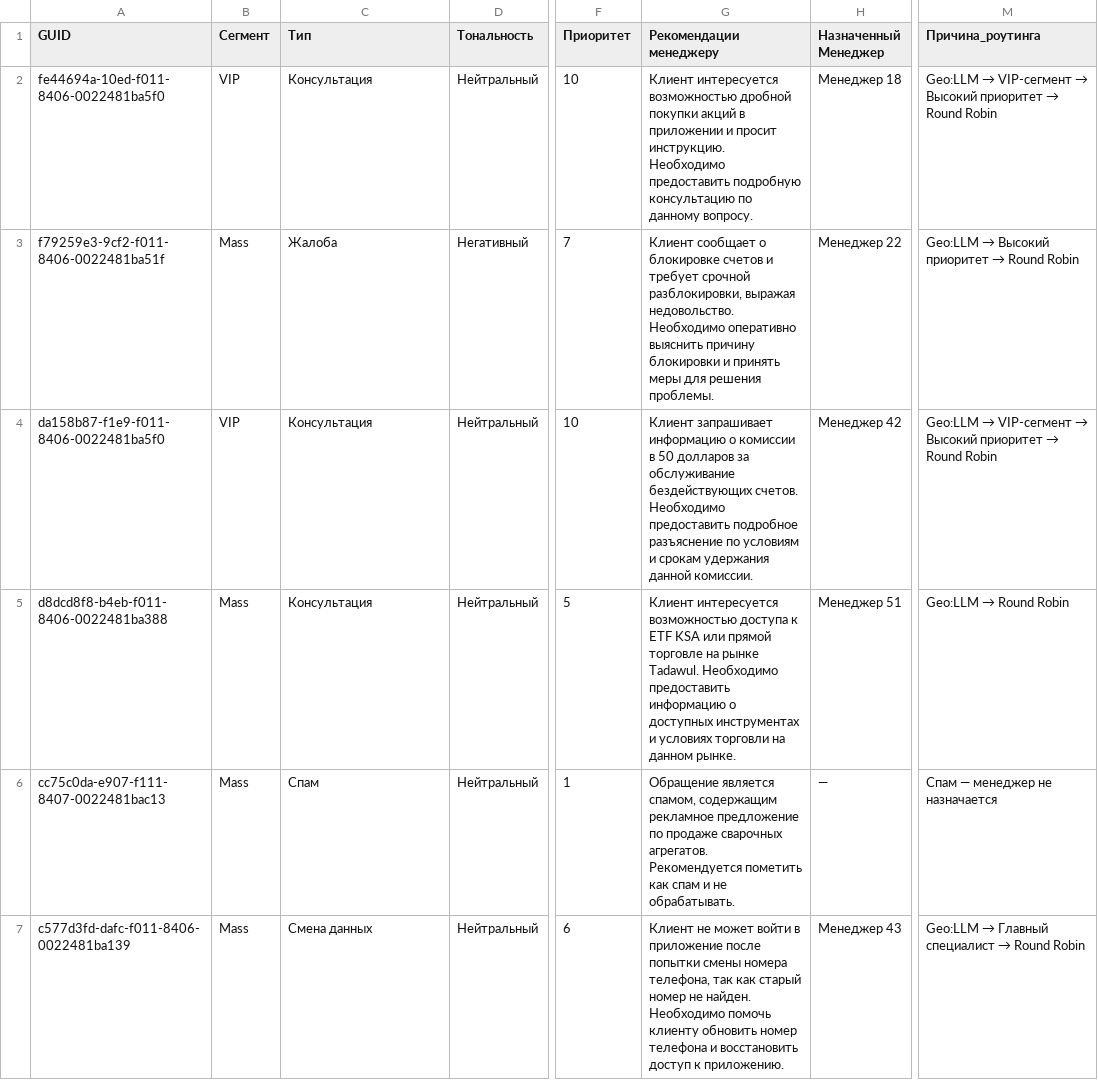
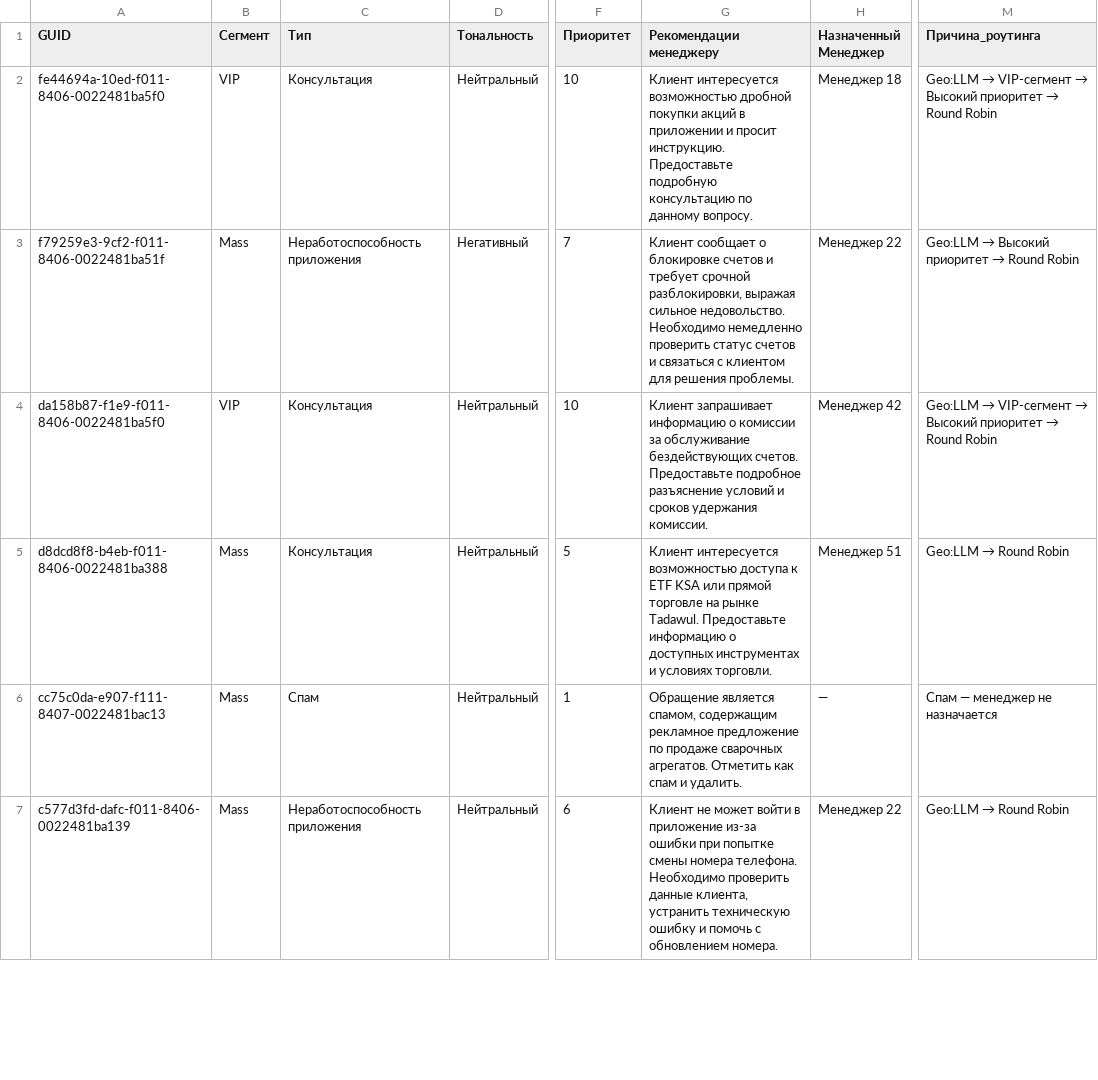
Before and after one commit to nonlyy2/datasaur-26-core-2-duo, a CSV file: data/results.csv, drawn as a sheet; only a part is shown, gaps mark what is left out; the diff covers the shown part only; the diff names each change by its address in the sheet, - before the commit and + after, or states it on an @@ line.

```diff
--- a/data/results.csv
+++ b/data/results.csv
-G2 (Рекомендации менеджеру): …просит инструкцию. Необходимо предоставить подробную консультацию…
+G2 (Рекомендации менеджеру): …просит инструкцию. Предоставьте подробную консультацию…
-C3 (Тип): Жалоба
+C3 (Тип): Неработоспособность приложения
-G3 (Рекомендации менеджеру): …разблокировки, выражая недовольство. Необходимо оперативно выяснить причину блокировки и принять меры для решения…
+G3 (Рекомендации менеджеру): …разблокировки, выражая сильное недовольство. Необходимо немедленно проверить статус счетов и связаться с клиентом для решения…
-G4 (Рекомендации менеджеру): …о комиссии в 50 долларов за обслуживание бездействующих счетов. Необходимо предоставить подробное разъяснение по условиям и срокам удержания данной комиссии.
+G4 (Рекомендации менеджеру): …о комиссии за обслуживание бездействующих счетов. Предоставьте подробное разъяснение условий и сроков удержания комиссии.
-G5 (Рекомендации менеджеру): …рынке Tadawul. Необходимо предоставить информацию о доступных инструментах и условиях торговли на данном рынке.
+G5 (Рекомендации менеджеру): …рынке Tadawul. Предоставьте информацию о доступных инструментах и условиях торговли.
-G6 (Рекомендации менеджеру): …сварочных агрегатов. Рекомендуется пометить как спам и не обрабатывать.
+G6 (Рекомендации менеджеру): …сварочных агрегатов. Отметить как спам и удалить.
-C7 (Тип): Смена данных
+C7 (Тип): Неработоспособность приложения
-G7 (Рекомендации менеджеру): …в приложение после попытки смены номера телефона, так как старый номер не найден. Необходимо помочь клиенту обновить номер телефона и восстановить доступ к приложению.
+G7 (Рекомендации менеджеру): …в приложение из-за ошибки при попытке смены номера телефона. Необходимо проверить данные клиента, устранить техническую ошибку и помочь с обновлением номера.
-H7 (Назначенный Менеджер): Менеджер 43
+H7 (Назначенный Менеджер): Менеджер 22
@@ M7 (Причина_роутинга): Geo:LLM → Главный специалист → Round Robin → Geo:LLM → Round Robin @@
```
Also changed, not shown: 33 edited cells elsewhere in this file, 2 other files.
